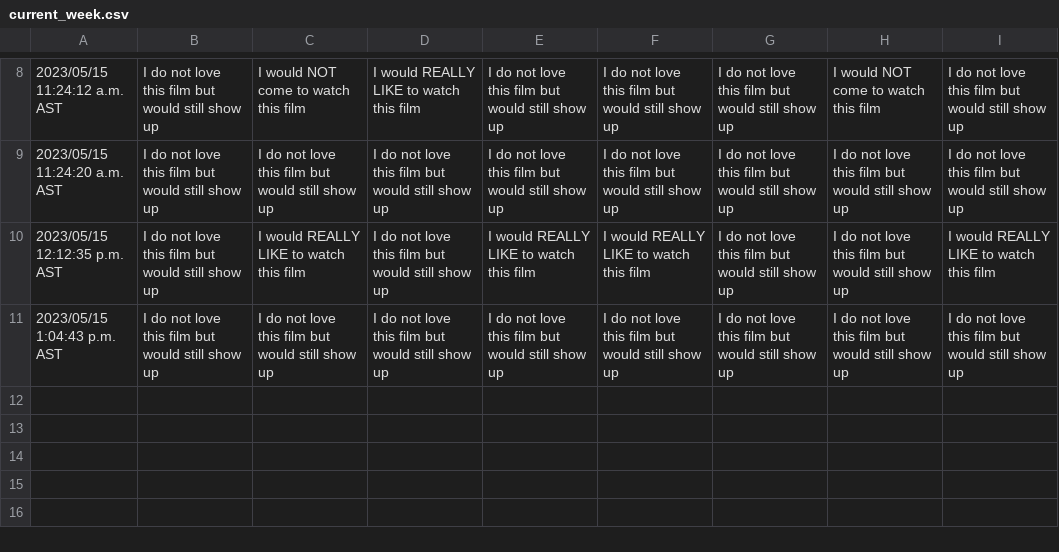
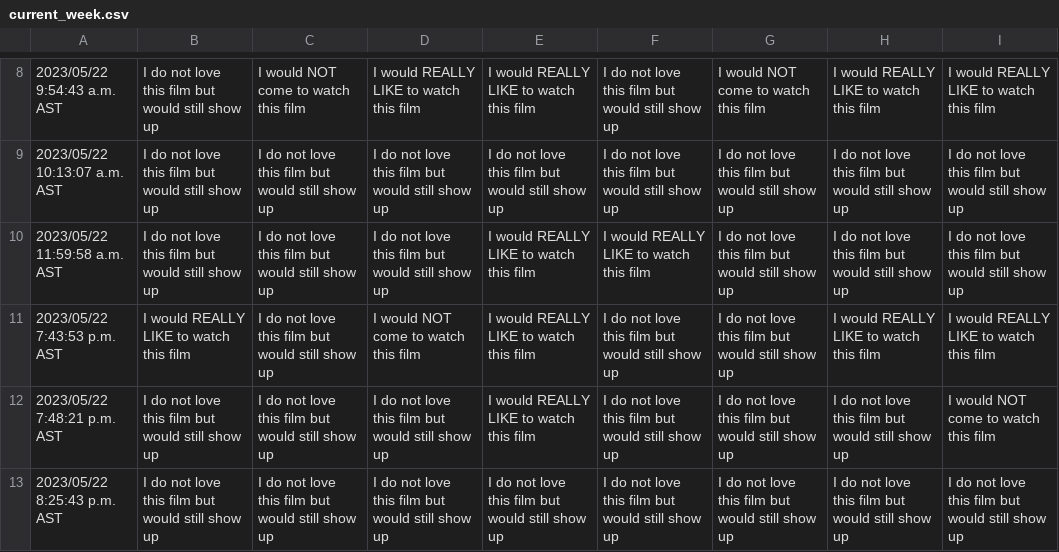
Before and after one commit to JCSzamosi/MovieNight, a CSV file: data/current_week.csv, drawn as a sheet; only a part is shown, gaps mark what is left out; the diff covers the shown part only.

```diff
--- a/data/current_week.csv
+++ b/data/current_week.csv
@@ -8,4 +8,6 @@
-"2023/05/15 11:24:12 a.m. AST","I do not love this film but would still show up","I would NOT come to watch this film","I would REALLY LIKE to watch this film","I do not love this film but would still show up","I do not love this film but would still show up","I do not love this film but would still show up","I would NOT come to watch this film","I do not love this film but would still show up"
-"2023/05/15 11:24:20 a.m. AST","I do not love this film but would still show up","I do not love this film but would still show up","I do not love this film but would still show up","I do not love this film but would still show up","I do not love this film but would still show up","I do not love this film but would still show up","I do not love this film but would still show up","I do not love this film but would still show up"
-"2023/05/15 12:12:35 p.m. AST","I do not love this film but would still show up","I would REALLY LIKE to watch this film","I do not love this film but would still show up","I would REALLY LIKE to watch this film","I would REALLY LIKE to watch this film","I do not love this film but would still show up","I do not love this film but would still show up","I would REALLY LIKE to watch this film"
-"2023/05/15 1:04:43 p.m. AST","I do not love this film but would still show up","I do not love this film but would still show up","I do not love this film but would still show up","I do not love this film but would still show up","I do not love this film but would still show up","I do not love this film but would still show up","I do not love this film but would still show up","I do not love this film but would still show up"
+"2023/05/22 9:54:43 a.m. AST","I do not love this film but would still show up","I would NOT come to watch this film","I would REALLY LIKE to watch this film","I would REALLY LIKE to watch this film","I do not love this film but would still show up","I would NOT come to watch this film","I would REALLY LIKE to watch this film","I would REALLY LIKE to watch this film"
+"2023/05/22 10:13:07 a.m. AST","I do not love this film but would still show up","I do not love this film but would still show up","I do not love this film but would still show up","I do not love this film but would still show up","I do not love this film but would still show up","I do not love this film but would still show up","I do not love this film but would still show up","I do not love this film but would still show up"
+"2023/05/22 11:59:58 a.m. AST","I do not love this film but would still show up","I do not love this film but would still show up","I do not love this film but would still show up","I would REALLY LIKE to watch this film","I would REALLY LIKE to watch this film","I do not love this film but would still show up","I do not love this film but would still show up","I do not love this film but would still show up"
+"2023/05/22 7:43:53 p.m. AST","I would REALLY LIKE to watch this film","I do not love this film but would still show up","I would NOT come to watch this film","I would REALLY LIKE to watch this film","I do not love this film but would still show up","I do not love this film but would still show up","I would REALLY LIKE to watch this film","I would REALLY LIKE to watch this film"
+"2023/05/22 7:48:21 p.m. AST","I do not love this film but would still show up","I do not love this film but would still show up","I do not love this film but would still show up","I would REALLY LIKE to watch this film","I do not love this film but would still show up","I do not love this film but would still show up","I do not love this film but would still show up","I would NOT come to watch this film"
+"2023/05/22 8:25:43 p.m. AST","I do not love this film but would still show up","I do not love this film but would still show up","I do not love this film but would still show up","I do not love this film but would still show up","I do not love this film but would still show up","I do not love this film but would still show up","I do not love this film but would still show up","I do not love this film but would still show up"
```
Also changed, not shown: 1 added row, 1 removed row and 28 edited cells elsewhere in this file, data/current_movies.csv, 3 other files.
